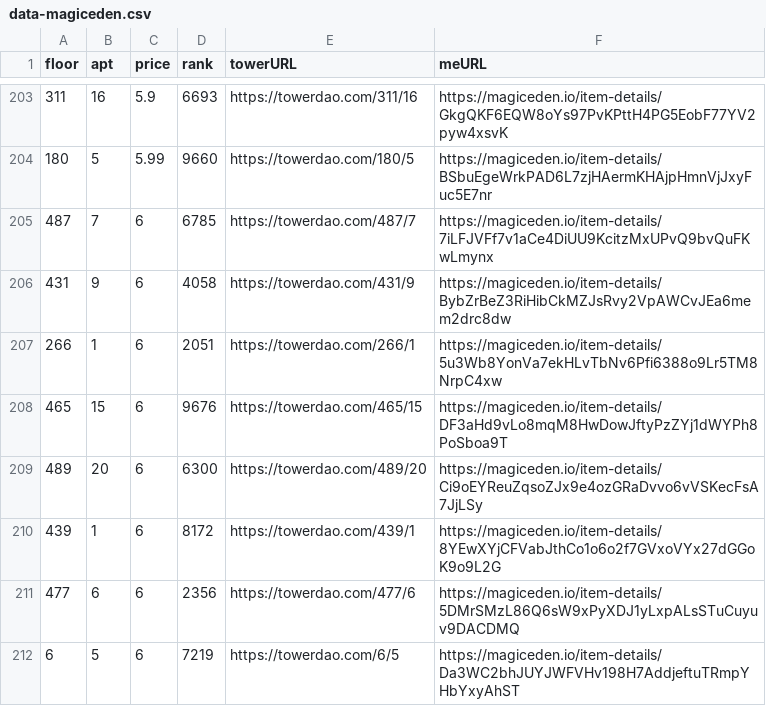
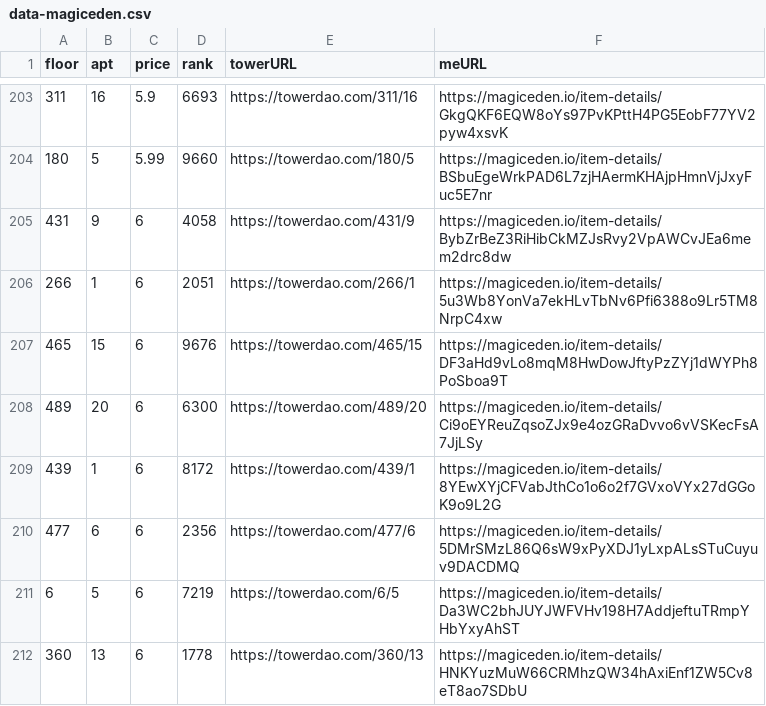
Before and after one commit to braposo/thetower-monitor, a CSV file: data-magiceden.csv, drawn as a sheet; only a part is shown, gaps mark what is left out; the shorter side is filled out with more unchanged rows; the diff names each change by its address in the sheet, - before the commit and + after, or states it on an @@ line.

Commit message:
Flat: latest data (2021-11-15T03:19:06.916Z) {   "date": "2021-11-15T03:19:06.916Z",   "files": [     {       "name": "data-magiceden.csv",       "deltaBytes": -120,       "source": "https://api-mainnet.magiceden.io/rpc/getListedNFTsByQuery?q=%7B%22%24match%22%3A%7B%22collectionSymbol%22%3A%22the_tower%22%7D%2C%22%24sort%22%3A%7B%22takerAmount%22%3A1%2C%22createdAt%22%3A-1%7D%7D"     },     {       "name": "data-solanart.csv",       "deltaBytes": 5,       "source": "https://qzlsklfacc.medianetwork.cloud/nft_for_sale?collection=thetower"     }   ] }

```diff
--- a/data-magiceden.csv
+++ b/data-magiceden.csv
-row 205: 487 | 7 | 6 | 6785 | https://towerdao.com/487/7 | https://magiceden.io/item-details/7iLFJVFf7v1aCe4DiUU9KcitzMxUPvQ9bvQuFKwLmynx
```
Also changed, not shown: data-solanart.csv.
